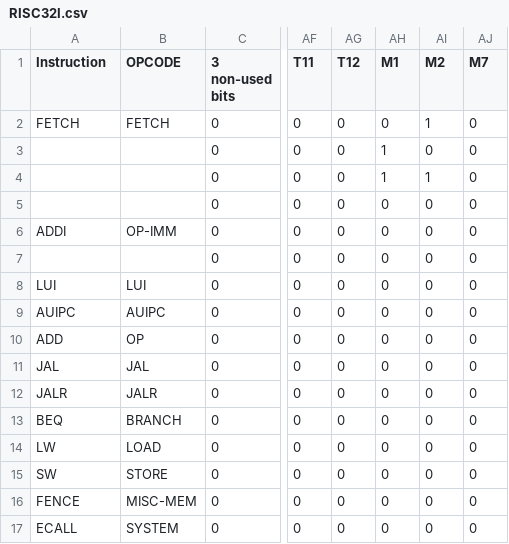
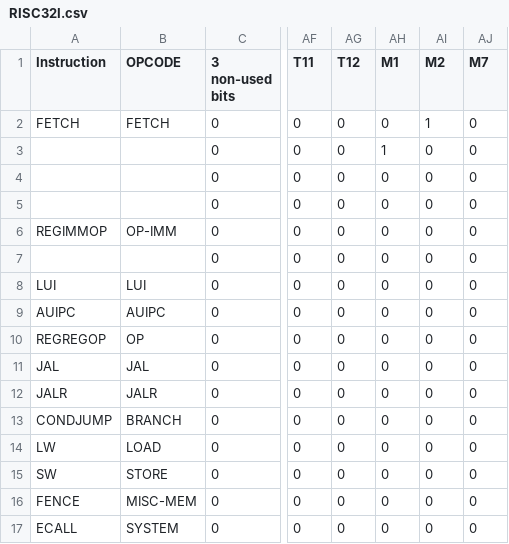
Before and after one commit to CLopMan/JACAA, a CSV file: microinstructions/RISC32I.csv, drawn as a sheet; only a part is shown, gaps mark what is left out; the diff names each change by its address in the sheet, - before the commit and + after, or states it on an @@ line.

```diff
--- a/microinstructions/RISC32I.csv
+++ b/microinstructions/RISC32I.csv
-AH4 (M1): 1
+AH4 (M1): 0
-AI4 (M2): 1
+AI4 (M2): 0
-A6 (Instruction): ADDI
+A6 (Instruction): REGIMMOP
-A10 (Instruction): ADD
+A10 (Instruction): REGREGOP
-A13 (Instruction): BEQ
+A13 (Instruction): CONDJUMP
```
Also changed, not shown: 3 other files.
